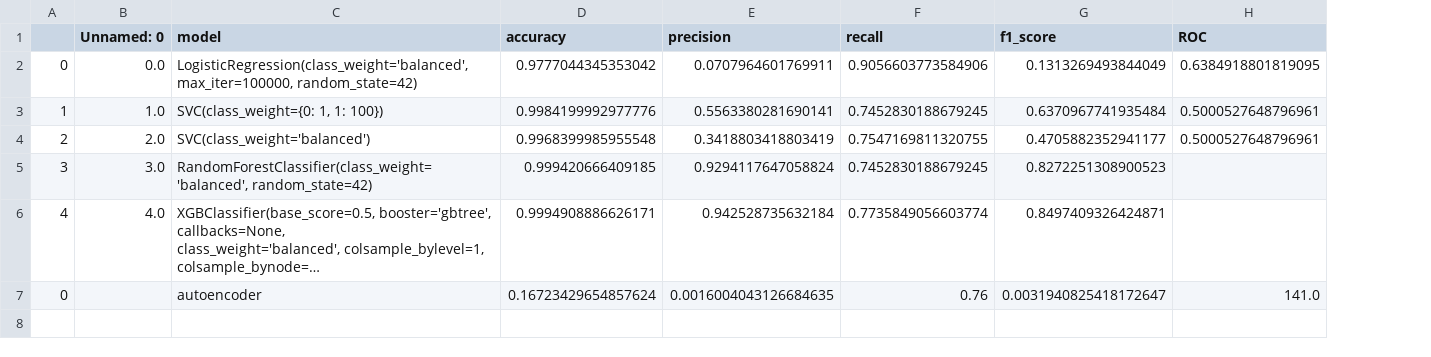
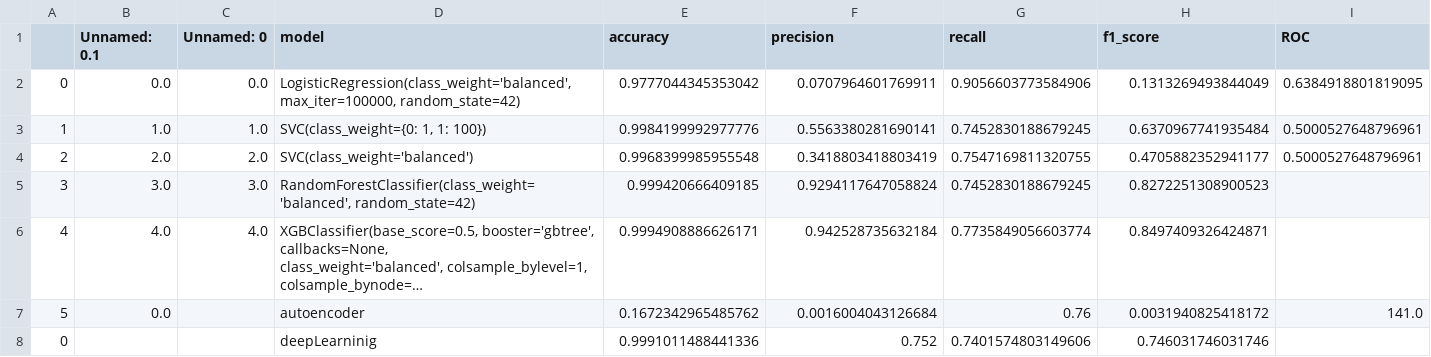
Before and after one commit to powerlock/CreditFraudDetection, a CSV file: Data/MachineLearningSummary.csv, drawn as a sheet; long unchanged cells end in …; removed rows and columns are numbered as before the commit, all else as after; the diff names each change by its address in the sheet, - before the commit and + after, or states it on an @@ line.

Commit message:
refine model script

```diff
--- a/Data/MachineLearningSummary.csv
+++ b/Data/MachineLearningSummary.csv
+column B (Unnamed: 0.1), rows 2-6: 0.0 | 1.0 | 2.0 | 3.0 | 4.0
-row 7: 0 |  | autoencoder | 0.16723429654857624 | 0.0016004043126684635 | 0.76 | 0.0031940825418172647 | 141.0
+row 7: 5 | 0.0 |  | autoencoder | 0.1672342965485762 | 0.0016004043126684 | 0.76 | 0.0031940825418172 | 141.0
+row 8: 0 |  |  | deepLearninig | 0.9991011488441336 | 0.752 | 0.7401574803149606 | 0.746031746031746
```
Also changed, not shown: 4 other files.
